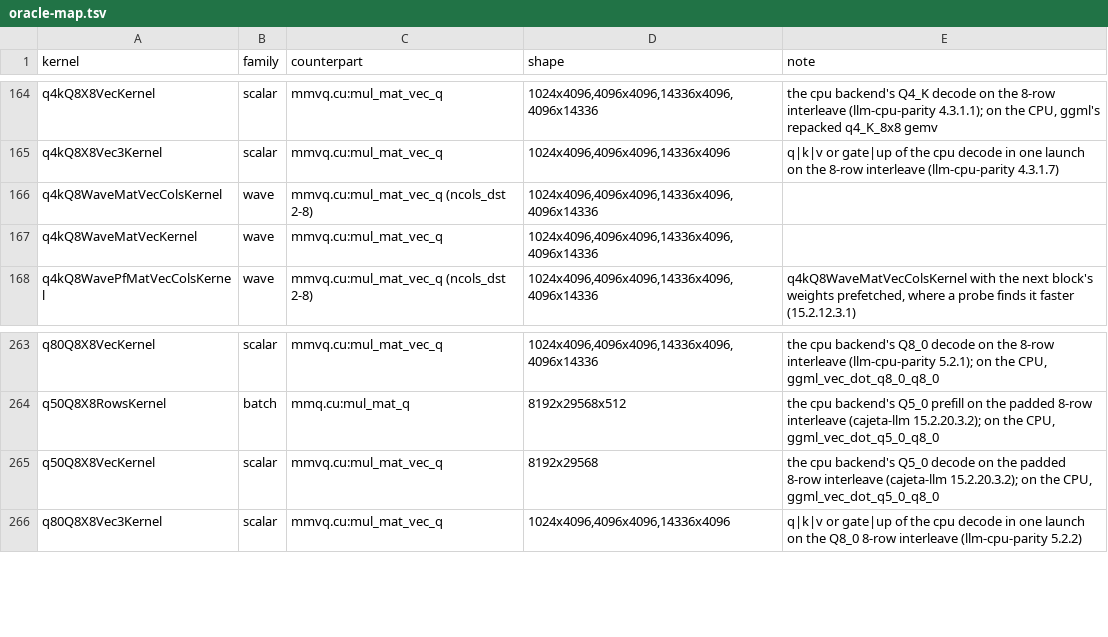
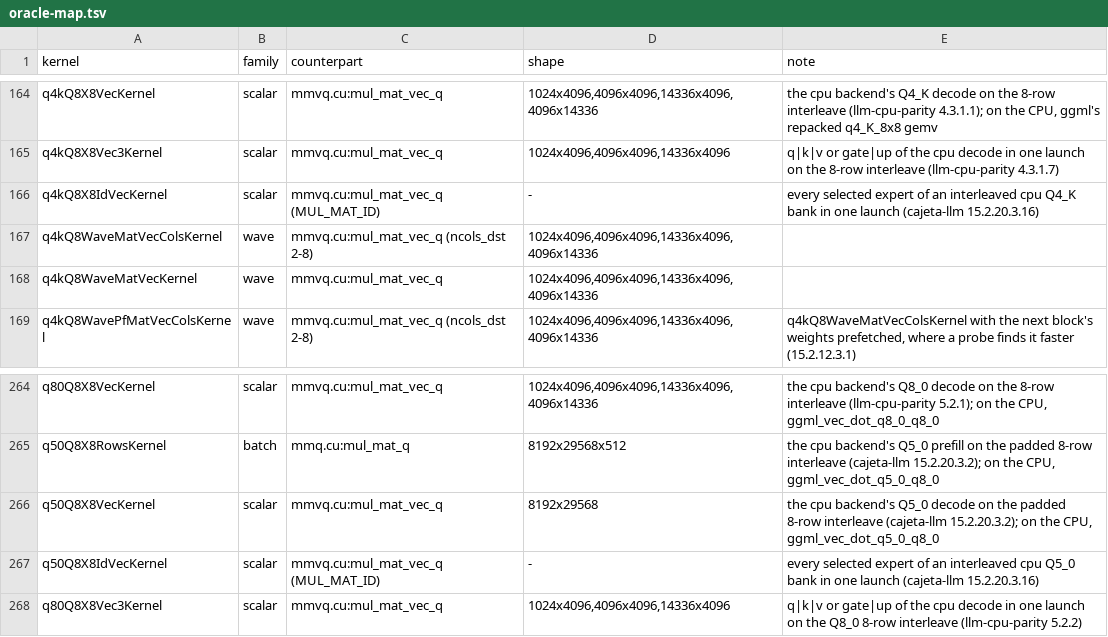
Before and after one commit to jklappenbach/cajeta-llm, a TSV file: census/oracle-map.tsv, drawn as a sheet; only a part is shown, gaps mark what is left out.

```diff
--- a/census/oracle-map.tsv
+++ b/census/oracle-map.tsv
@@ -165,2 +165,3 @@ q4kQ8X8VecKernel	scalar	mmvq.cu:mul_mat_vec_q	1024x4096,4096x4096,14336x4096,409
 q4kQ8X8Vec3Kernel	scalar	mmvq.cu:mul_mat_vec_q	1024x4096,4096x4096,14336x4096	q|k|v or gate|up of the cpu decode in one launch on the 8-row interleave (llm-cpu-parity 4.3.1.7)
+q4kQ8X8IdVecKernel	scalar	mmvq.cu:mul_mat_vec_q (MUL_MAT_ID)	-	every selected expert of an interleaved cpu Q4_K bank in one launch (cajeta-llm 15.2.20.3.16)
 q4kQ8WaveMatVecColsKernel	wave	mmvq.cu:mul_mat_vec_q (ncols_dst 2-8)	1024x4096,4096x4096,14336x4096,4096x14336	
@@ -265,2 +266,3 @@ q50Q8X8RowsKernel	batch	mmq.cu:mul_mat_q	8192x29568x512	the cpu backend's Q5_0 p
 q50Q8X8VecKernel	scalar	mmvq.cu:mul_mat_vec_q	8192x29568	the cpu backend's Q5_0 decode on the padded 8-row interleave (cajeta-llm 15.2.20.3.2); on the CPU, ggml_vec_dot_q5_0_q8_0
+q50Q8X8IdVecKernel	scalar	mmvq.cu:mul_mat_vec_q (MUL_MAT_ID)	-	every selected expert of an interleaved cpu Q5_0 bank in one launch (cajeta-llm 15.2.20.3.16)
 q80Q8X8Vec3Kernel	scalar	mmvq.cu:mul_mat_vec_q	1024x4096,4096x4096,14336x4096	q|k|v or gate|up of the cpu decode in one launch on the Q8_0 8-row interleave (llm-cpu-parity 5.2.2)
```
Also changed, not shown: 6 other files.
